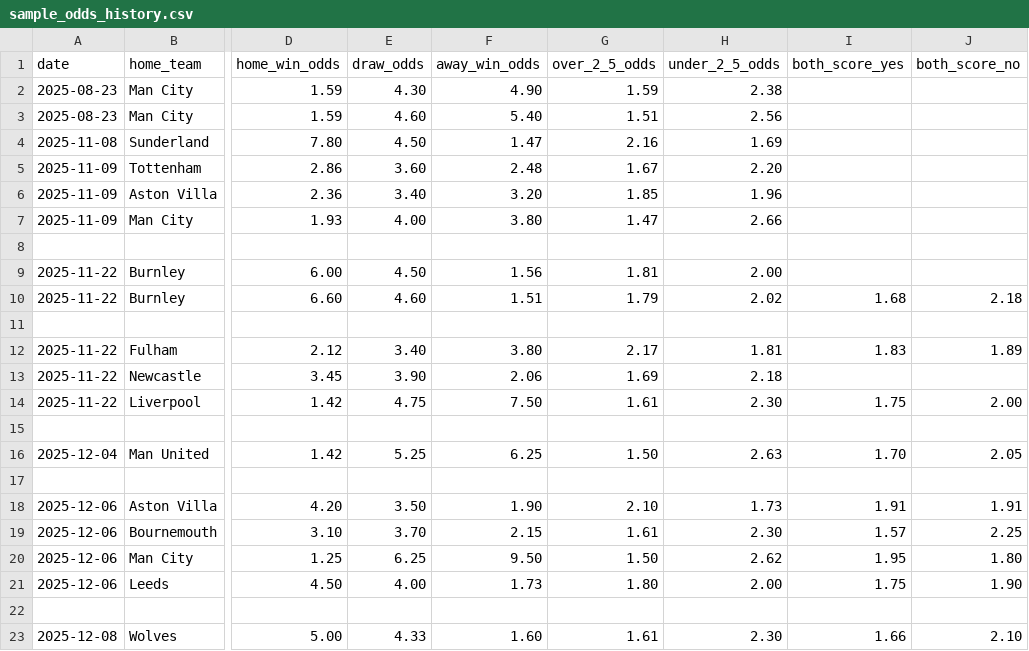
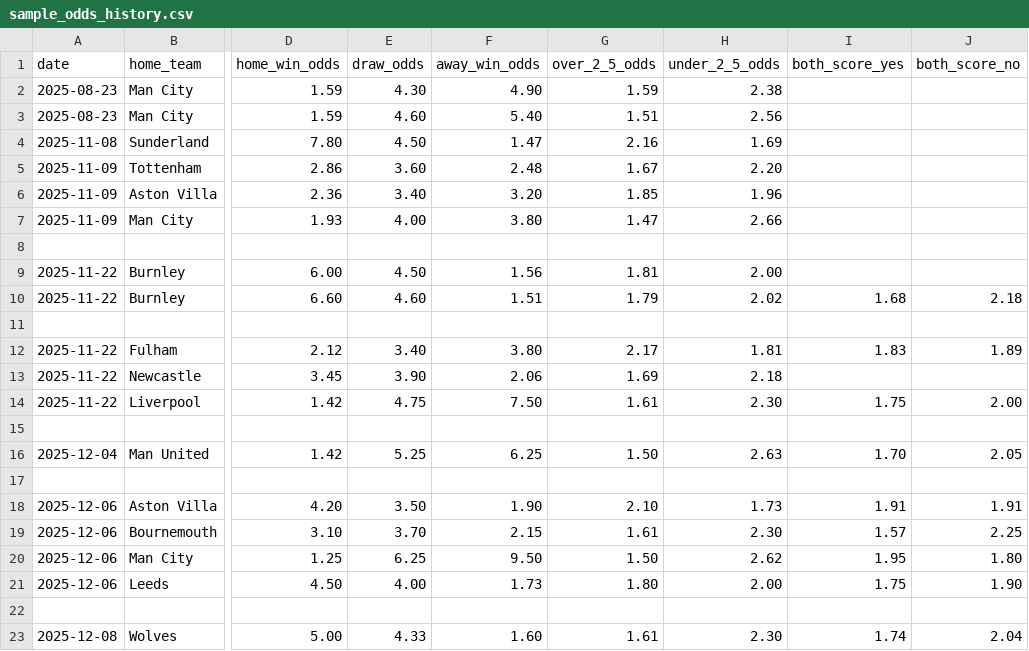
Before and after one commit to cmoinr/epl-predict, a CSV file: data/processed/sample_odds_history.csv, drawn as a sheet; only a part is shown, gaps mark what is left out; the diff names each change by its address in the sheet, - before the commit and + after, or states it on an @@ line.

```diff
--- a/data/processed/sample_odds_history.csv
+++ b/data/processed/sample_odds_history.csv
-I23 (both_score_yes): 1.66
+I23 (both_score_yes): 1.74
-J23 (both_score_no): 2.10
+J23 (both_score_no): 2.04
```
Also changed, not shown: data/raw/epl_final.csv, 7 other files.
